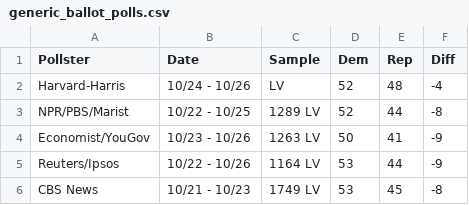
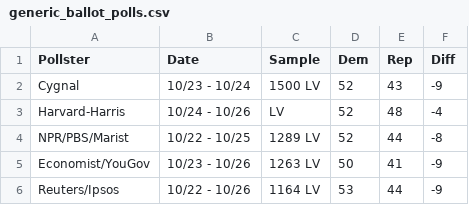
Before and after one commit to rickyawesome99/election-map, a CSV file: data-entry/generic_ballot_polls.csv, drawn as a sheet; only a part is shown; the shorter side is filled out with more unchanged rows; the diff names each change by its address in the sheet, - before the commit and + after, or states it on an @@ line.

```diff
--- a/data-entry/generic_ballot_polls.csv
+++ b/data-entry/generic_ballot_polls.csv
+row 2: Cygnal | 10/23 - 10/24 | 1500 LV | 52 | 43 | -9
```
Also changed, not shown: data-entry/trump_approval_polls.csv, 30 other files.
